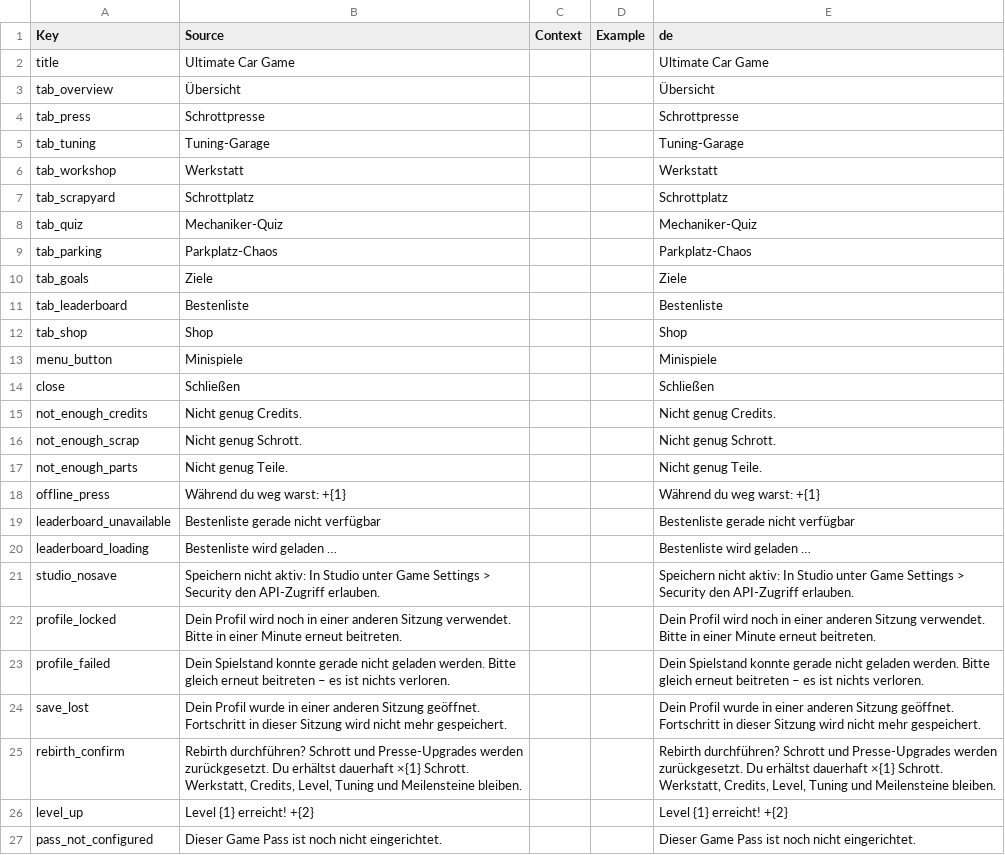
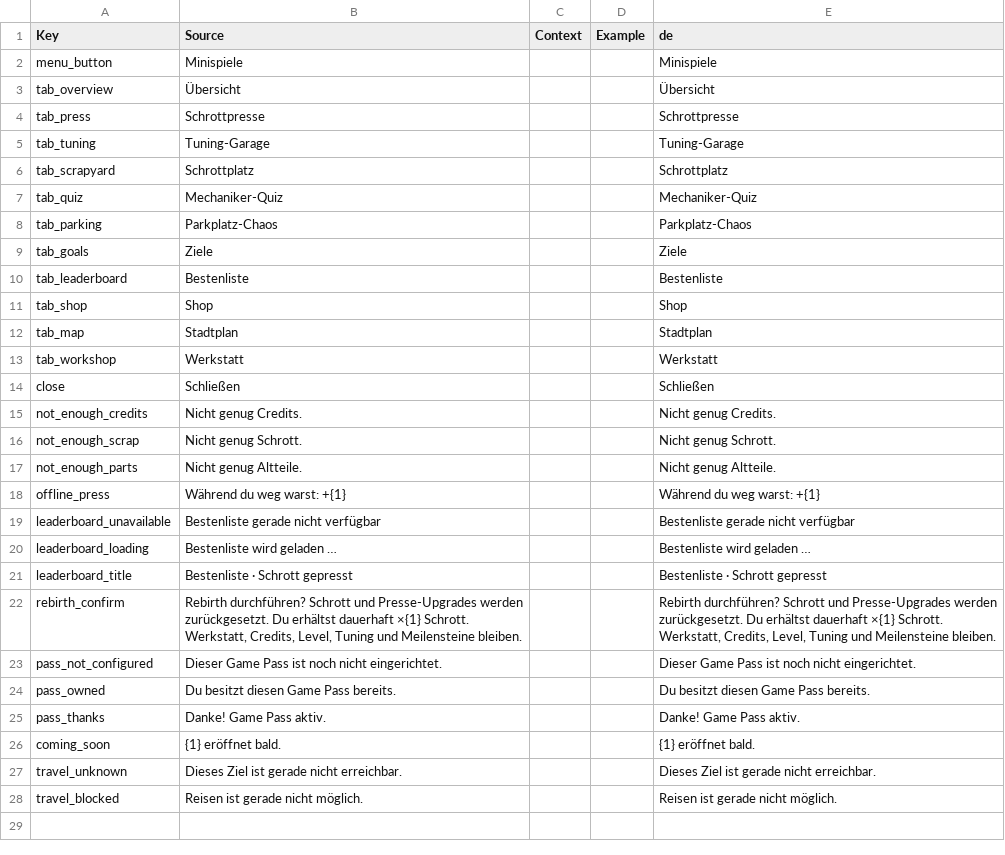
Before and after one commit to kcinnay500-source/Ultimate-Car-game, a CSV file: Ultimate_Car_Game/localization/Locale_de.csv, drawn as a sheet.

```diff
--- a/Ultimate_Car_Game/localization/Locale_de.csv
+++ b/Ultimate_Car_Game/localization/Locale_de.csv
@@ -1,3 +1,3 @@
 Key,Source,Context,Example,de
-title,Ultimate Car Game,,,Ultimate Car Game
+menu_button,Minispiele,,,Minispiele
 tab_overview,Übersicht,,,Übersicht
@@ -5,3 +5,2 @@ tab_press,Schrottpresse,,,Schrottpresse
 tab_tuning,Tuning-Garage,,,Tuning-Garage
-tab_workshop,Werkstatt,,,Werkstatt
 tab_scrapyard,Schrottplatz,,,Schrottplatz
@@ -12,3 +11,4 @@ tab_leaderboard,Bestenliste,,,Bestenliste
 tab_shop,Shop,,,Shop
-menu_button,Minispiele,,,Minispiele
+tab_map,Stadtplan,,,Stadtplan
+tab_workshop,Werkstatt,,,Werkstatt
 close,Schließen,,,Schließen
@@ -16,3 +16,3 @@ not_enough_credits,Nicht genug Credits.,,,Nicht genug Credits.
 not_enough_scrap,Nicht genug Schrott.,,,Nicht genug Schrott.
-not_enough_parts,Nicht genug Teile.,,,Nicht genug Teile.
+not_enough_parts,Nicht genug Altteile.,,,Nicht genug Altteile.
 offline_press,Während du weg warst: +{1},,,Während du weg warst: +{1}
@@ -20,8 +20,9 @@ leaderboard_unavailable,Bestenliste gerade nicht verfügbar,,,Bestenliste gerade
 leaderboard_loading,Bestenliste wird geladen …,,,Bestenliste wird geladen …
-studio_nosave,Speichern nicht aktiv: In Studio unter Game Settings > Security den API-Zugriff erlauben.,,,Speichern nicht aktiv: In Studio unter Game Settings > Security den API-Zugriff erlauben.
-profile_locked,Dein Profil wird noch in einer anderen Sitzung verwendet. Bitte in einer Minute erneut beitreten.,,,Dein Profil wird noch in einer anderen Sitzung verwendet. Bitte in einer Minute erneut beitreten.
-profile_failed,Dein Spielstand konnte gerade nicht geladen werden. Bitte gleich erneut beitreten – es ist nichts verloren.,,,Dein Spielstand konnte gerade nicht geladen werden. Bitte gleich erneut beitreten – es ist nichts verloren.
-save_lost,Dein Profil wurde in einer anderen Sitzung geöffnet. Fortschritt in dieser Sitzung wird nicht mehr gespeichert.,,,Dein Profil wurde in einer anderen Sitzung geöffnet. Fortschritt in dieser Sitzung wird nicht mehr gespeichert.
+leaderboard_title,Bestenliste · Schrott gepresst,,,Bestenliste · Schrott gepresst
 rebirth_confirm,"Rebirth durchführen? Schrott und Presse-Upgrades werden zurückgesetzt. Du erhältst dauerhaft ×{1} Schrott. Werkstatt, Credits, Level, Tuning und Meilensteine bleiben.",,,"Rebirth durchführen? Schrott und Presse-Upgrades werden zurückgesetzt. Du erhältst dauerhaft ×{1} Schrott. Werkstatt, Credits, Level, Tuning und Meilensteine bleiben."
-level_up,Level {1} erreicht! +{2},,,Level {1} erreicht! +{2}
 pass_not_configured,Dieser Game Pass ist noch nicht eingerichtet.,,,Dieser Game Pass ist noch nicht eingerichtet.
+pass_owned,Du besitzt diesen Game Pass bereits.,,,Du besitzt diesen Game Pass bereits.
+pass_thanks,Danke! Game Pass aktiv.,,,Danke! Game Pass aktiv.
+coming_soon,{1} eröffnet bald.,,,{1} eröffnet bald.
+travel_unknown,Dieses Ziel ist gerade nicht erreichbar.,,,Dieses Ziel ist gerade nicht erreichbar.
+travel_blocked,Reisen ist gerade nicht möglich.,,,Reisen ist gerade nicht möglich.
```
Also changed, not shown: 33 other files.
